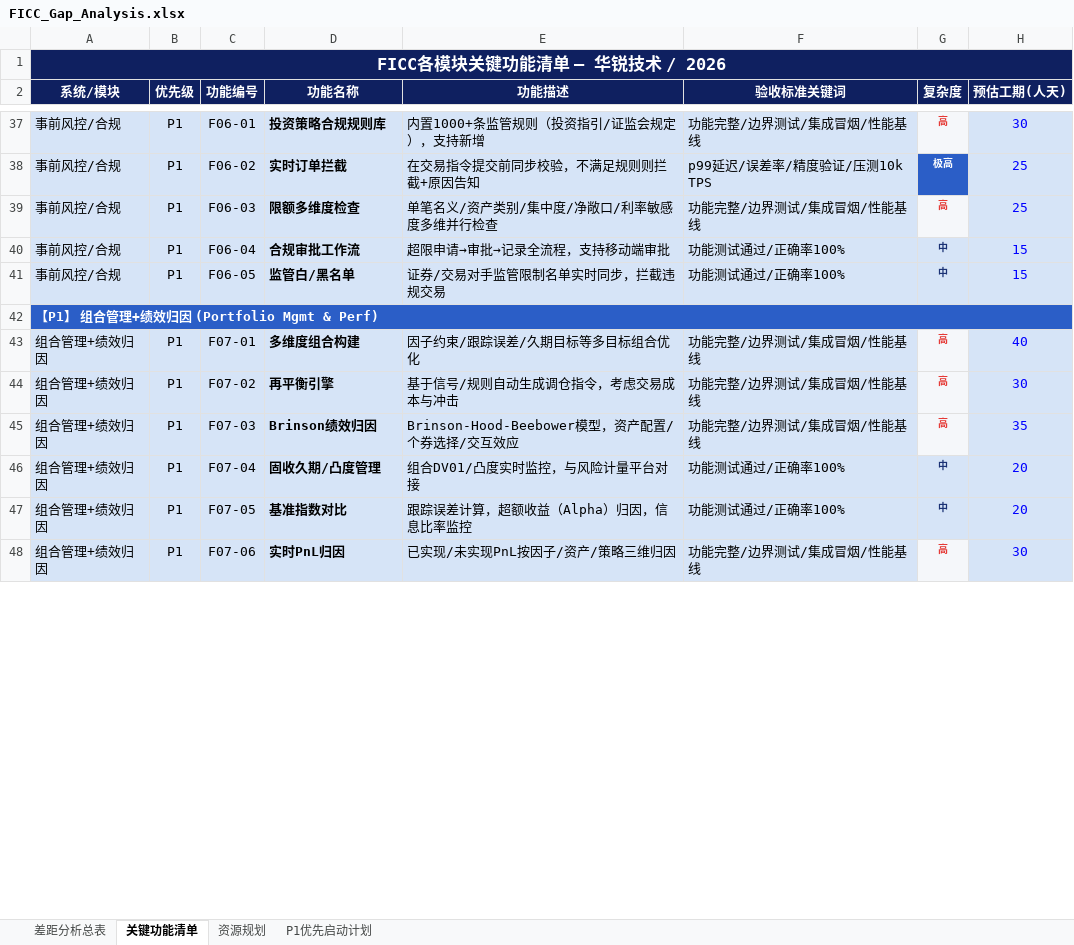
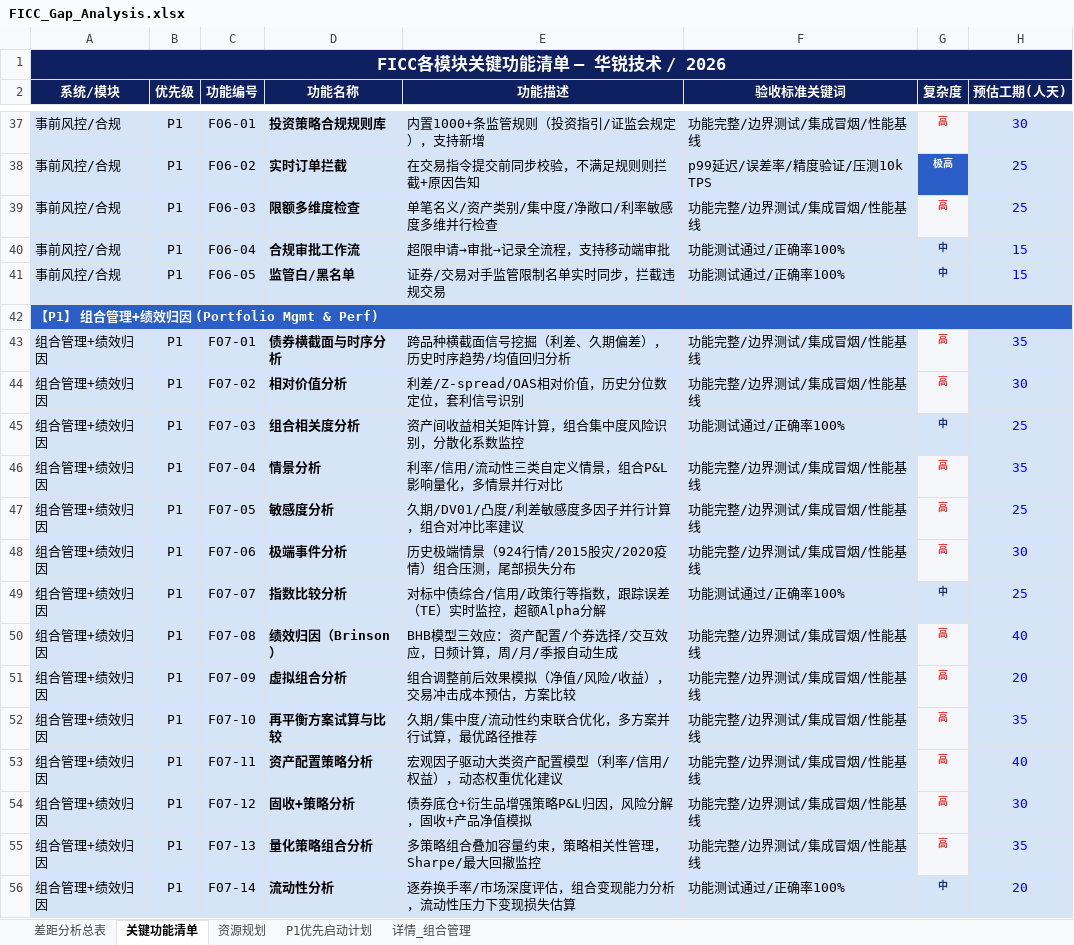
Before and after one commit to BellyFish99/ficc-projDocs, an Excel workbook: Feasibility_analysis/FICC_Gap_Analysis.xlsx, sheet 关键功能清单, drawn as a sheet; only a part is shown, gaps mark what is left out; values as stored, in another font and other column widths than the file's, no borders; the diff covers the shown part only; the diff names each change by its address in the sheet, - before the commit and + after, or states it on an @@ line.

```diff
--- a/Feasibility_analysis/FICC_Gap_Analysis.xlsx (sheet 关键功能清单)
+++ b/Feasibility_analysis/FICC_Gap_Analysis.xlsx (sheet 关键功能清单)
+sheet tab: 详情_组合管理
-D43 (功能名称): 多维度组合构建
+D43 (功能名称): 债券横截面与时序分析
-E43 (功能描述): 因子约束/跟踪误差/久期目标等多目标组合优化
+E43 (功能描述): 跨品种横截面信号挖掘（利差、久期偏差），历史时序趋势/均值回归分析
-H43 (预估工期(人天)): 40
+H43 (预估工期(人天)): 35
-D44 (功能名称): 再平衡引擎
+D44 (功能名称): 相对价值分析
-E44 (功能描述): 基于信号/规则自动生成调仓指令，考虑交易成本与冲击
+E44 (功能描述): 利差/Z-spread/OAS相对价值，历史分位数定位，套利信号识别
-D45 (功能名称): Brinson绩效归因
+D45 (功能名称): 组合相关度分析
-E45 (功能描述): Brinson-Hood-Beebower模型，资产配置/个券选择/交互效应
+E45 (功能描述): 资产间收益相关矩阵计算，组合集中度风险识别，分散化系数监控
-F45 (验收标准关键词): 功能完整/边界测试/集成冒烟/性能基线
+F45 (验收标准关键词): 功能测试通过/正确率100%
-G45 (复杂度): 高
+G45 (复杂度): 中
@@ G45 fill: #F5F7FA → #D6E4F7, text colour: #E53935 → #1B3275 @@
-H45 (预估工期(人天)): 35
+H45 (预估工期(人天)): 25
-D46 (功能名称): 固收久期/凸度管理
+D46 (功能名称): 情景分析
-E46 (功能描述): 组合DV01/凸度实时监控，与风险计量平台对接
+E46 (功能描述): 利率/信用/流动性三类自定义情景，组合P&L影响量化，多情景并行对比
-F46:F47 (验收标准关键词): 功能测试通过/正确率100%
+F46:F47 (验收标准关键词): 功能完整/边界测试/集成冒烟/性能基线
-G46:G47 (复杂度): 中
+G46:G47 (复杂度): 高
@@ G46:G47 fill: #D6E4F7 → #F5F7FA, text colour: #1B3275 → #E53935 @@
-H46 (预估工期(人天)): 20
+H46 (预估工期(人天)): 35
-D47 (功能名称): 基准指数对比
+D47 (功能名称): 敏感度分析
-E47 (功能描述): 跟踪误差计算，超额收益（Alpha）归因，信息比率监控
+E47 (功能描述): 久期/DV01/凸度/利差敏感度多因子并行计算，组合对冲比率建议
-H47 (预估工期(人天)): 20
+H47 (预估工期(人天)): 25
-D48 (功能名称): 实时PnL归因
+D48 (功能名称): 极端事件分析
-E48 (功能描述): 已实现/未实现PnL按因子/资产/策略三维归因
+E48 (功能描述): 历史极端情景（924行情/2015股灾/2020疫情）组合压测，尾部损失分布
+row 49: 组合管理+绩效归因 | P1 | F07-07 | 指数比较分析 | 对标中债综合/信用/政策行等指数，跟踪误差（TE）实时监控，超额Alpha分解 | 功能测试通过/正确率100% | 中 | 25
+row 50: 组合管理+绩效归因 | P1 | F07-08 | 绩效归因（Brinson） | BHB模型三效应：资产配置/个券选择/交互效应，日频计算，周/月/季报自动生成 | 功能完整/边界测试/集成冒烟/性能基线 | 高 | 40
+row 51: 组合管理+绩效归因 | P1 | F07-09 | 虚拟组合分析 | 组合调整前后效果模拟（净值/风险/收益），交易冲击成本预估，方案比较 | 功能完整/边界测试/集成冒烟/性能基线 | 高 | 20
+row 52: 组合管理+绩效归因 | P1 | F07-10 | 再平衡方案试算与比较 | 久期/集中度/流动性约束联合优化，多方案并行试算，最优路径推荐 | 功能完整/边界测试/集成冒烟/性能基线 | 高 | 35
+row 53: 组合管理+绩效归因 | P1 | F07-11 | 资产配置策略分析 | 宏观因子驱动大类资产配置模型（利率/信用/权益），动态权重优化建议 | 功能完整/边界测试/集成冒烟/性能基线 | 高 | 40
+row 54: 组合管理+绩效归因 | P1 | F07-12 | 固收+策略分析 | 债券底仓+衍生品增强策略P&L归因，风险分解，固收+产品净值模拟 | 功能完整/边界测试/集成冒烟/性能基线 | 高 | 30
+row 55: 组合管理+绩效归因 | P1 | F07-13 | 量化策略组合分析 | 多策略组合叠加容量约束，策略相关性管理，Sharpe/最大回撤监控 | 功能完整/边界测试/集成冒烟/性能基线 | 高 | 35
+row 56: 组合管理+绩效归因 | P1 | F07-14 | 流动性分析 | 逐券换手率/市场深度评估，组合变现能力分析，流动性压力下变现损失估算 | 功能测试通过/正确率100% | 中 | 20
```
Also changed, not shown: 3 added rows and 1 edited cell elsewhere in this sheet, sheet 差距分析总表, 1 other file.
